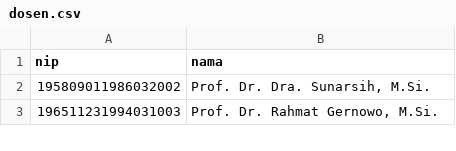
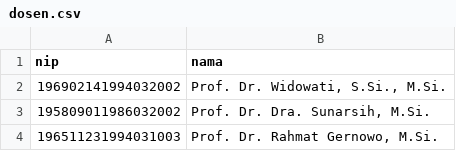
Before and after one commit to aprilrian/AcademicScope, a CSV file: server/uploads/dosen.csv, drawn as a sheet; only a part is shown.

```diff
--- a/server/uploads/dosen.csv
+++ b/server/uploads/dosen.csv
@@ -1,2 +1,3 @@
 nip;nama
+196902141994032002;Prof. Dr. Widowati, S.Si., M.Si.
 195809011986032002;Prof. Dr. Dra. Sunarsih, M.Si.
```
Also changed, not shown: server/uploads/regencies.csv, 16 other files.
